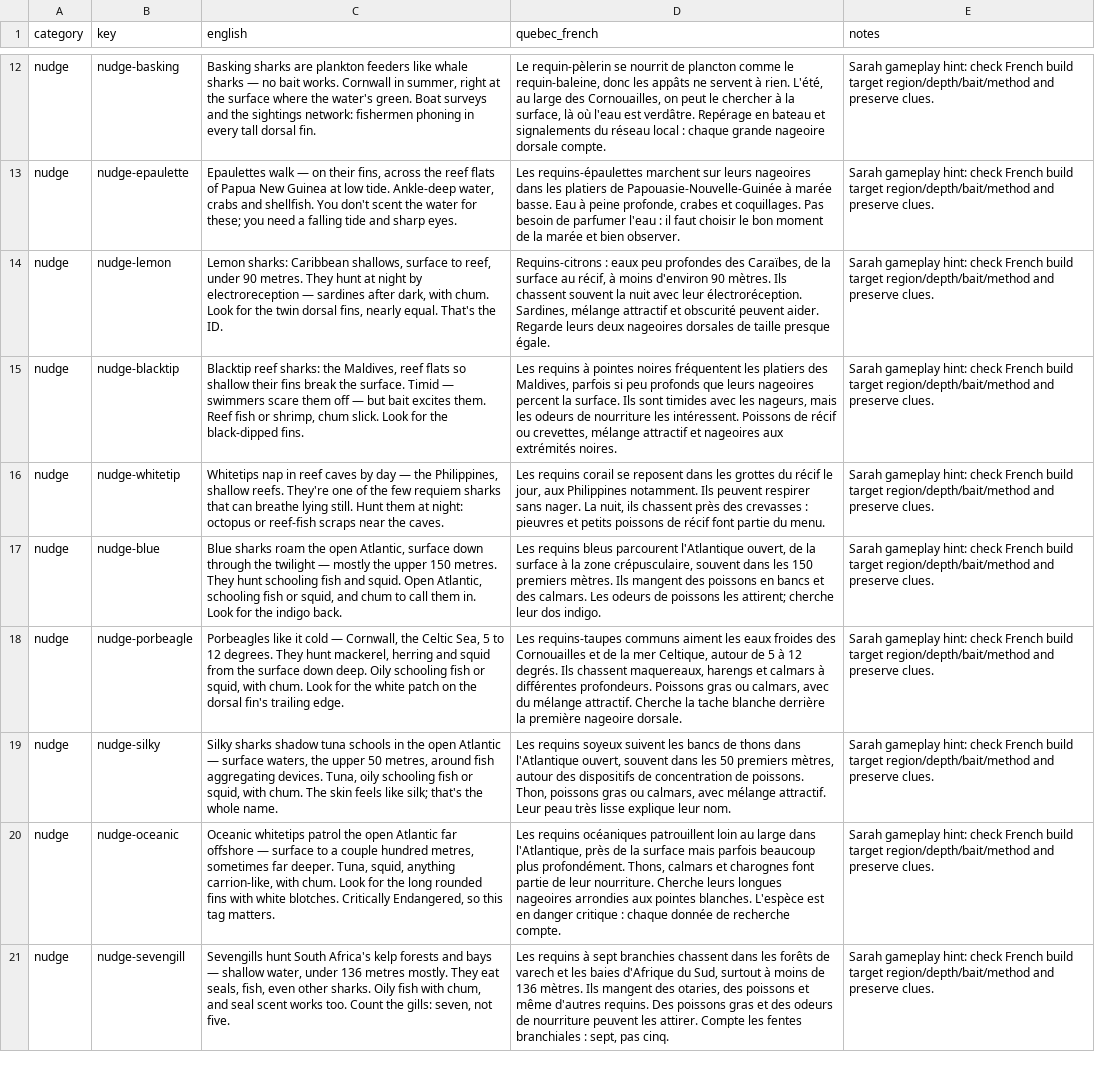
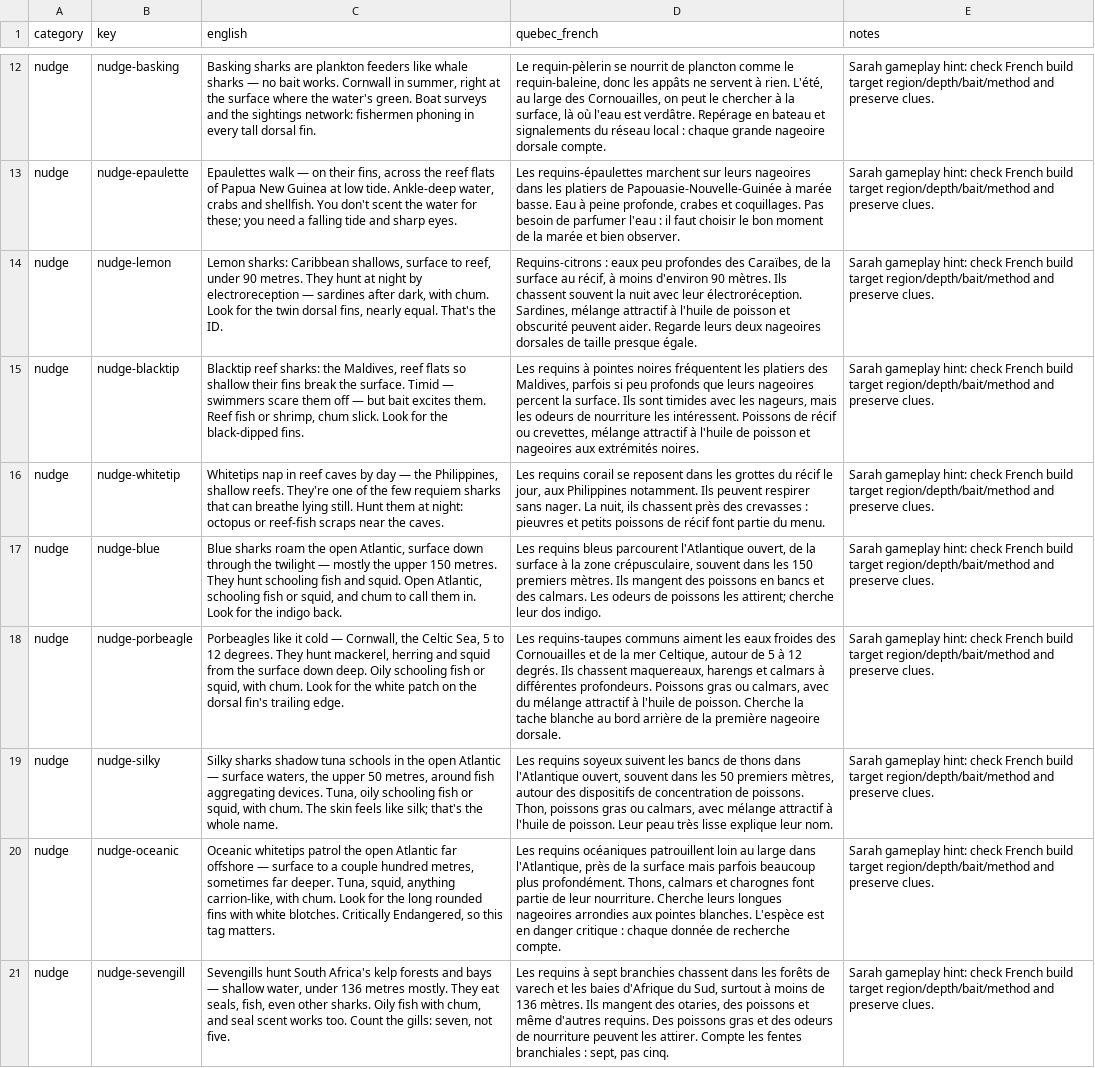
Before and after one commit to cyan-fox-avery/sur-la-piste-des-requins, a CSV file: translation-batch-08b-sarah-nudges-01.csv, drawn as a sheet; only a part is shown, gaps mark what is left out; the diff covers the shown part only; the diff names each change by its address in the sheet, - before the commit and + after, or states it on an @@ line.

Commit message:
Mira: polish Sarah's nudges, species celebrations and Big Day phrasing after Roman review

```diff
--- a/translation-batch-08b-sarah-nudges-01.csv
+++ b/translation-batch-08b-sarah-nudges-01.csv
-D14 (quebec_french): …mélange attractif et obscurité…
+D14 (quebec_french): …mélange attractif à l'huile de poisson et obscurité…
-D15 (quebec_french): …mélange attractif et nageoires…
+D15 (quebec_french): …mélange attractif à l'huile de poisson et nageoires…
-D18 (quebec_french): …du mélange attractif. Cherche la tache blanche derrière la première…
+D18 (quebec_french): …du mélange attractif à l'huile de poisson. Cherche la tache blanche au bord arrière de la première…
-D19 (quebec_french): …avec mélange attractif. Leur peau…
+D19 (quebec_french): …avec mélange attractif à l'huile de poisson. Leur peau…
```
Also changed, not shown: 7 edited cells elsewhere in this file.
